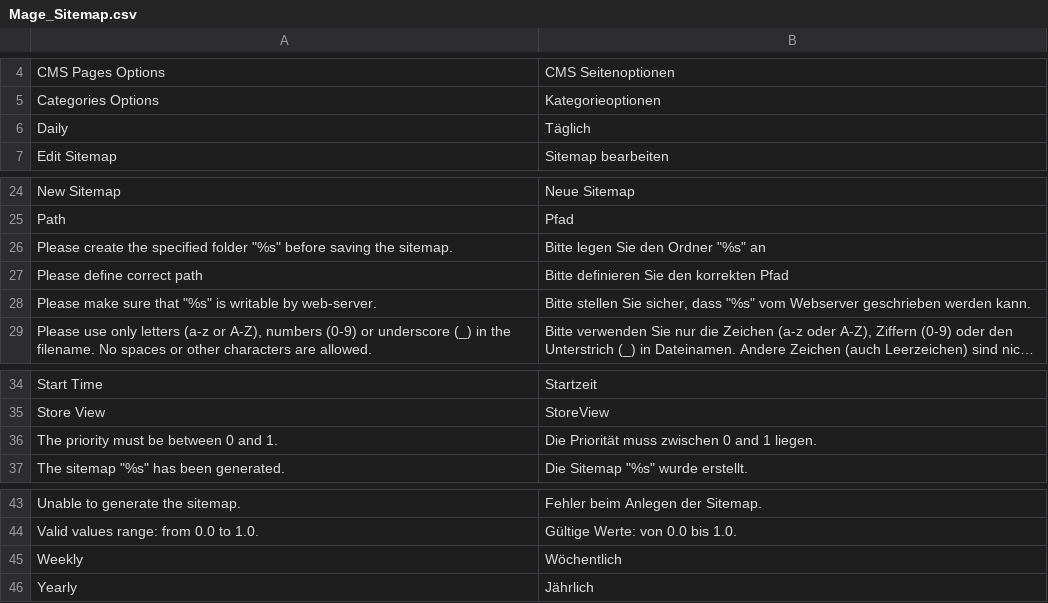
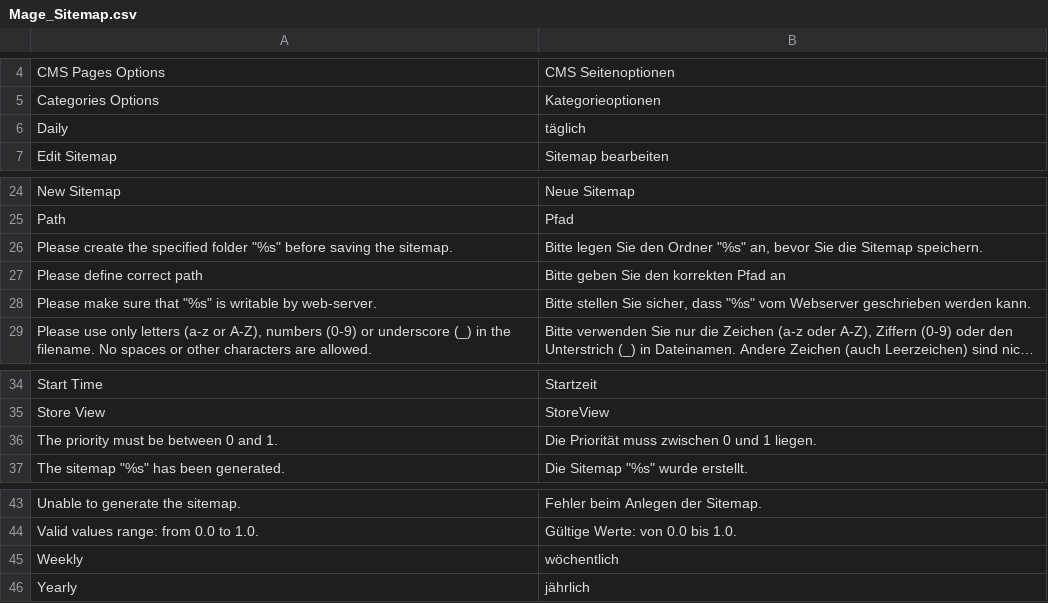
Before and after one commit to riconeitzel/German_LocalePack_de_DE, a CSV file: app/locale/de_DE/Mage_Sitemap.csv, drawn as a sheet; only a part is shown, gaps mark what is left out; long unchanged cells end in ….

Commit message:
Kleinere Korrekturen

```diff
--- a/app/locale/de_DE/Mage_Sitemap.csv
+++ b/app/locale/de_DE/Mage_Sitemap.csv
@@ -5,3 +5,3 @@
 "Categories Options","Kategorieoptionen"
-"Daily","Täglich"
+"Daily","täglich"
 "Edit Sitemap","Sitemap bearbeiten"
@@ -25,4 +25,4 @@
 "Path","Pfad"
-"Please create the specified folder ""%s"" before saving the sitemap.","Bitte legen Sie den Ordner ""%s"" an"
-"Please define correct path","Bitte definieren Sie den korrekten Pfad"
+"Please create the specified folder ""%s"" before saving the sitemap.","Bitte legen Sie den Ordner ""%s"" an, bevor Sie die Sitemap speichern."
+"Please define correct path","Bitte geben Sie den korrekten Pfad an"
 "Please make sure that ""%s"" is writable by web-server.","Bitte stellen Sie sicher, dass ""%s"" vom Webserver geschrieben werden kann."
@@ -35,3 +35,3 @@
 "Store View","StoreView"
-"The priority must be between 0 and 1.","Die Priorität muss zwischen 0 and 1 liegen."
+"The priority must be between 0 and 1.","Die Priorität muss zwischen 0 und 1 liegen."
 "The sitemap ""%s"" has been generated.","Die Sitemap ""%s"" wurde erstellt."
@@ -44,3 +44,3 @@
 "Valid values range: from 0.0 to 1.0.","Gültige Werte: von 0.0 bis 1.0."
-"Weekly","Wöchentlich"
-"Yearly","Jährlich"
+"Weekly","wöchentlich"
+"Yearly","jährlich"
```
